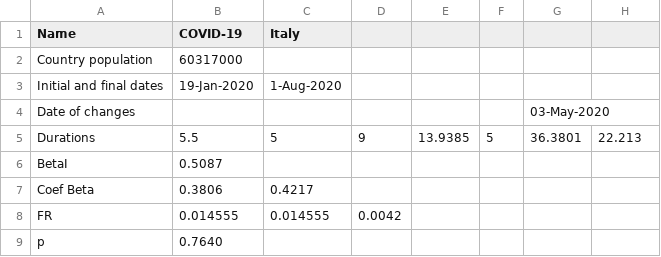
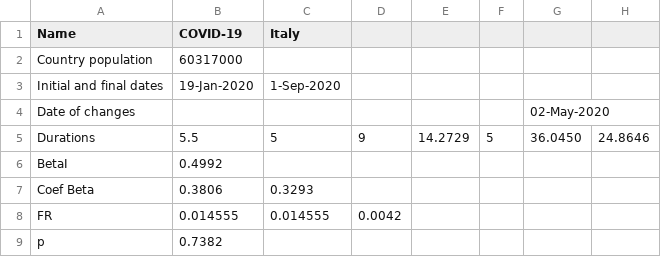
Before and after one commit to momat-ucm/T-SIR-T, a CSV file: Scenarios/Italy/disease.csv, drawn as a sheet.

```diff
--- a/Scenarios/Italy/disease.csv
+++ b/Scenarios/Italy/disease.csv
@@ -2,8 +2,8 @@
 Country population;60317000;;;;;;
-Initial and final dates;19-Jan-2020;1-Aug-2020;;;;;
-Date of changes;;;;;;03-May-2020;
-Durations;5.5;5;9;13.9385;5;36.3801;22.213
-BetaI;0.5087;;;;;;
-Coef Beta;0.3806;0.4217;;;;;
+Initial and final dates;19-Jan-2020;1-Sep-2020;;;;;
+Date of changes;;;;;;02-May-2020;
+Durations;5.5;5;9;14.2729;5;36.0450;24.8646
+BetaI;0.4992;;;;;;
+Coef Beta;0.3806;0.3293;;;;;
 FR;0.014555;0.014555;0.0042;;;;
-p;0.7640;;;;;;
+p;0.7382;;;;;;
```
Also changed, not shown: Scenarios/Italy/controlmeasures.csv, Scenarios/Italy/timeseries.csv.
